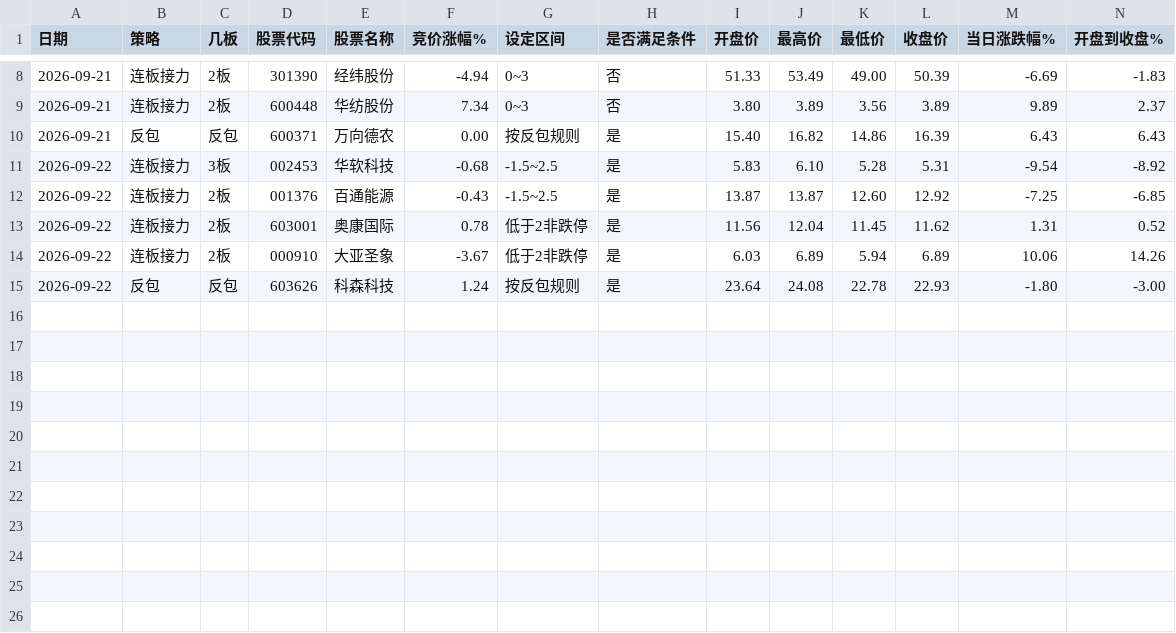
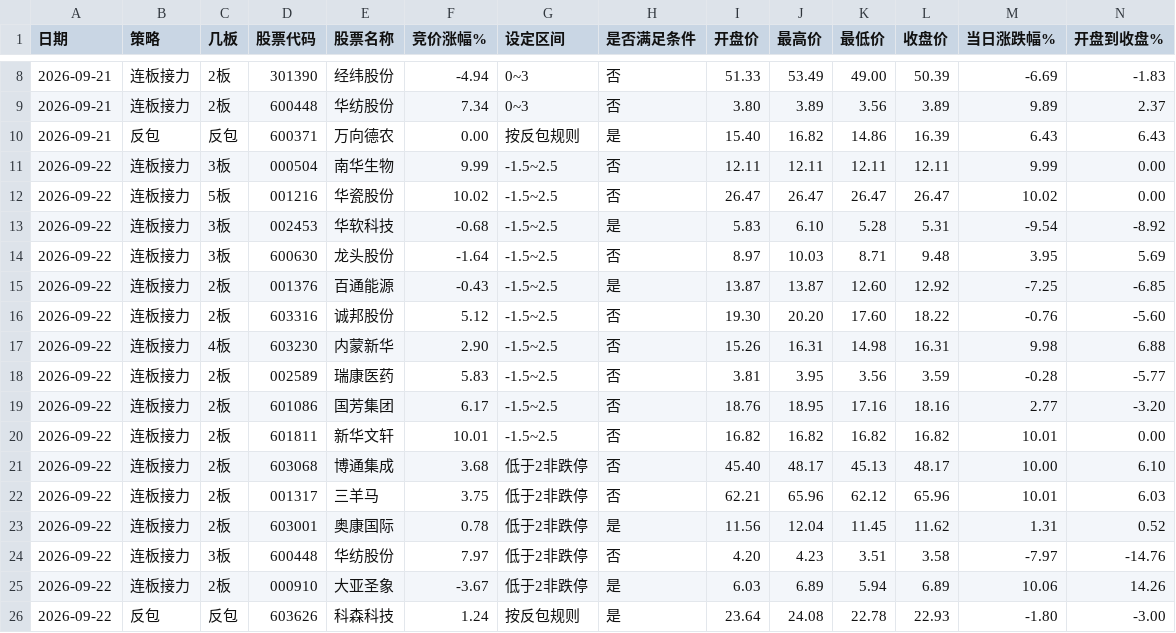
Before and after one commit to quantjuzi/fanbao_strategy, a CSV file: results/strategy_validation.csv, drawn as a sheet; only a part is shown, gaps mark what is left out; rows hold the shown columns only; the diff names each change by its address in the sheet, - before the commit and + after, or states it on an @@ line.

Commit message:
update results/strategy_validation.csv

```diff
--- a/results/strategy_validation.csv
+++ b/results/strategy_validation.csv
+row 11: 2026-09-22 | 连板接力 | 3板 | 000504 | 南华生物 | 9.99 | -1.5~2.5 | 否 | 12.11 | 12.11 | 12.11 | 12.11 | 9.99 | 0.00
+row 12: 2026-09-22 | 连板接力 | 5板 | 001216 | 华瓷股份 | 10.02 | -1.5~2.5 | 否 | 26.47 | 26.47 | 26.47 | 26.47 | 10.02 | 0.00
+row 14: 2026-09-22 | 连板接力 | 3板 | 600630 | 龙头股份 | -1.64 | -1.5~2.5 | 否 | 8.97 | 10.03 | 8.71 | 9.48 | 3.95 | 5.69
+row 16: 2026-09-22 | 连板接力 | 2板 | 603316 | 诚邦股份 | 5.12 | -1.5~2.5 | 否 | 19.30 | 20.20 | 17.60 | 18.22 | -0.76 | -5.60
+row 17: 2026-09-22 | 连板接力 | 4板 | 603230 | 内蒙新华 | 2.90 | -1.5~2.5 | 否 | 15.26 | 16.31 | 14.98 | 16.31 | 9.98 | 6.88
+row 18: 2026-09-22 | 连板接力 | 2板 | 002589 | 瑞康医药 | 5.83 | -1.5~2.5 | 否 | 3.81 | 3.95 | 3.56 | 3.59 | -0.28 | -5.77
+row 19: 2026-09-22 | 连板接力 | 2板 | 601086 | 国芳集团 | 6.17 | -1.5~2.5 | 否 | 18.76 | 18.95 | 17.16 | 18.16 | 2.77 | -3.20
+row 20: 2026-09-22 | 连板接力 | 2板 | 601811 | 新华文轩 | 10.01 | -1.5~2.5 | 否 | 16.82 | 16.82 | 16.82 | 16.82 | 10.01 | 0.00
+row 21: 2026-09-22 | 连板接力 | 2板 | 603068 | 博通集成 | 3.68 | 低于2非跌停 | 否 | 45.40 | 48.17 | 45.13 | 48.17 | 10.00 | 6.10
+row 22: 2026-09-22 | 连板接力 | 2板 | 001317 | 三羊马 | 3.75 | 低于2非跌停 | 否 | 62.21 | 65.96 | 62.12 | 65.96 | 10.01 | 6.03
+row 24: 2026-09-22 | 连板接力 | 3板 | 600448 | 华纺股份 | 7.97 | 低于2非跌停 | 否 | 4.20 | 4.23 | 3.51 | 3.58 | -7.97 | -14.76
```
